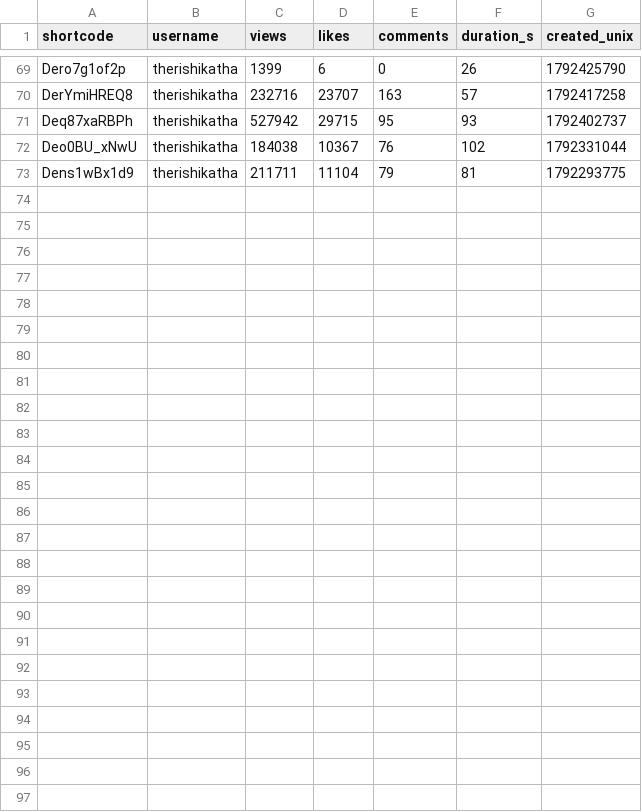
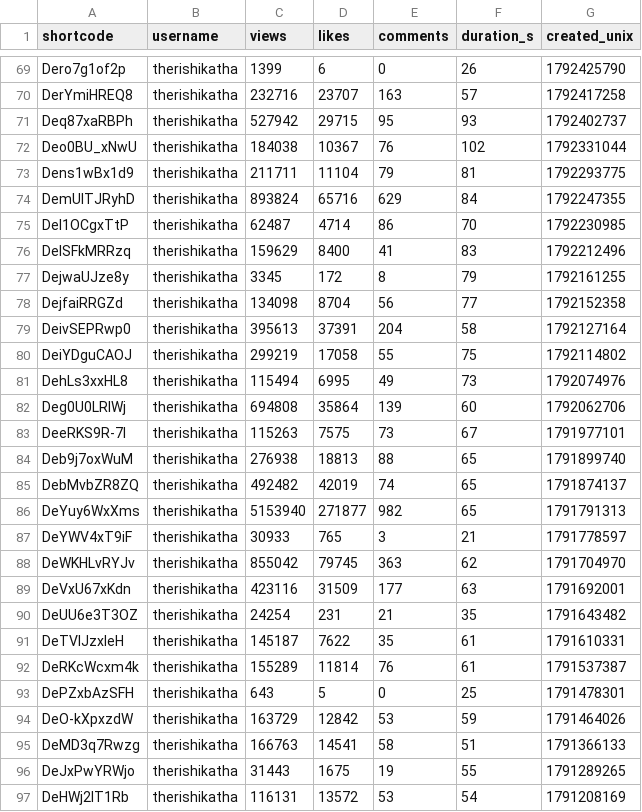
Before and after one commit to saurrx/test, a CSV file: data/creators/therishikatha.csv, drawn as a sheet; only a part is shown, gaps mark what is left out; the diff names each change by its address in the sheet, - before the commit and + after, or states it on an @@ line.

```diff
--- a/data/creators/therishikatha.csv
+++ b/data/creators/therishikatha.csv
+row 74: DemUlTJRyhD | therishikatha | 893824 | 65716 | 629 | 84 | 1792247355
+row 75: Del1OCgxTtP | therishikatha | 62487 | 4714 | 86 | 70 | 1792230985
+row 76: DelSFkMRRzq | therishikatha | 159629 | 8400 | 41 | 83 | 1792212496
+row 77: DejwaUJze8y | therishikatha | 3345 | 172 | 8 | 79 | 1792161255
+row 78: DejfaiRRGZd | therishikatha | 134098 | 8704 | 56 | 77 | 1792152358
+row 79: DeivSEPRwp0 | therishikatha | 395613 | 37391 | 204 | 58 | 1792127164
+row 80: DeiYDguCAOJ | therishikatha | 299219 | 17058 | 55 | 75 | 1792114802
+row 81: DehLs3xxHL8 | therishikatha | 115494 | 6995 | 49 | 73 | 1792074976
+row 82: Deg0U0LRIWj | therishikatha | 694808 | 35864 | 139 | 60 | 1792062706
+row 83: DeeRKS9R-7I | therishikatha | 115263 | 7575 | 73 | 67 | 1791977101
+row 84: Deb9j7oxWuM | therishikatha | 276938 | 18813 | 88 | 65 | 1791899740
+row 85: DebMvbZR8ZQ | therishikatha | 492482 | 42019 | 74 | 65 | 1791874137
+row 86: DeYuy6WxXms | therishikatha | 5153940 | 271877 | 982 | 65 | 1791791313
+row 87: DeYWV4xT9iF | therishikatha | 30933 | 765 | 3 | 21 | 1791778597
+row 88: DeWKHLvRYJv | therishikatha | 855042 | 79745 | 363 | 62 | 1791704970
+row 89: DeVxU67xKdn | therishikatha | 423116 | 31509 | 177 | 63 | 1791692001
+row 90: DeUU6e3T3OZ | therishikatha | 24254 | 231 | 21 | 35 | 1791643482
+row 91: DeTVlJzxleH | therishikatha | 145187 | 7622 | 35 | 61 | 1791610331
+row 92: DeRKcWcxm4k | therishikatha | 155289 | 11814 | 76 | 61 | 1791537387
+row 93: DePZxbAzSFH | therishikatha | 643 | 5 | 0 | 25 | 1791478301
+row 94: DeO-kXpxzdW | therishikatha | 163729 | 12842 | 53 | 59 | 1791464026
+row 95: DeMD3q7Rwzg | therishikatha | 166763 | 14541 | 58 | 51 | 1791366133
+row 96: DeJxPwYRWjo | therishikatha | 31443 | 1675 | 19 | 55 | 1791289265
+row 97: DeHWj2lT1Rb | therishikatha | 116131 | 13572 | 53 | 54 | 1791208169
```
Also changed, not shown: data/creators/artandartists_ai.csv, data/creators/kahiyo.in.csv.
